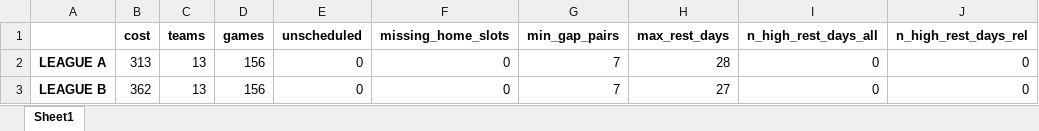
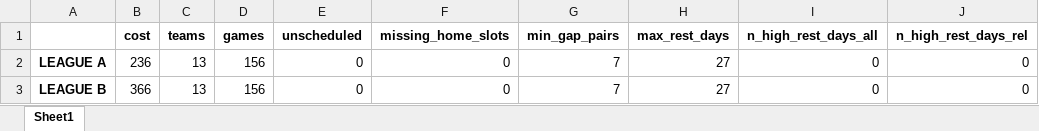
Before and after one commit to sborms/leaguescheduler, an Excel workbook: example_output/stats.xlsx, sheet Sheet1, drawn as a sheet; values as stored, in another font and other column widths than the file's, no borders; the diff names each change by its address in the sheet, - before the commit and + after, or states it on an @@ line.

```diff
--- a/example_output/stats.xlsx (sheet Sheet1)
+++ b/example_output/stats.xlsx (sheet Sheet1)
-B2 (cost): 313
+B2 (cost): 236
-H2 (max_rest_days): 28
+H2 (max_rest_days): 27
-B3 (cost): 362
+B3 (cost): 366
```
Also changed, not shown: example_output/LEAGUE A.xlsx, example_output/LEAGUE B.xlsx, 19 other files.
